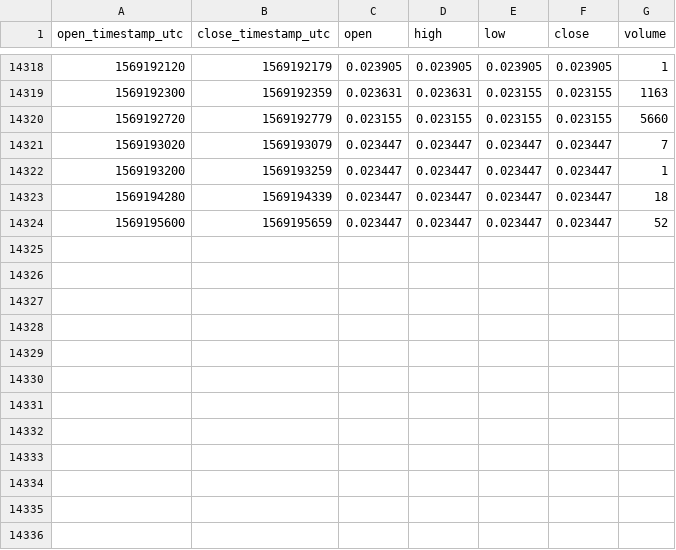
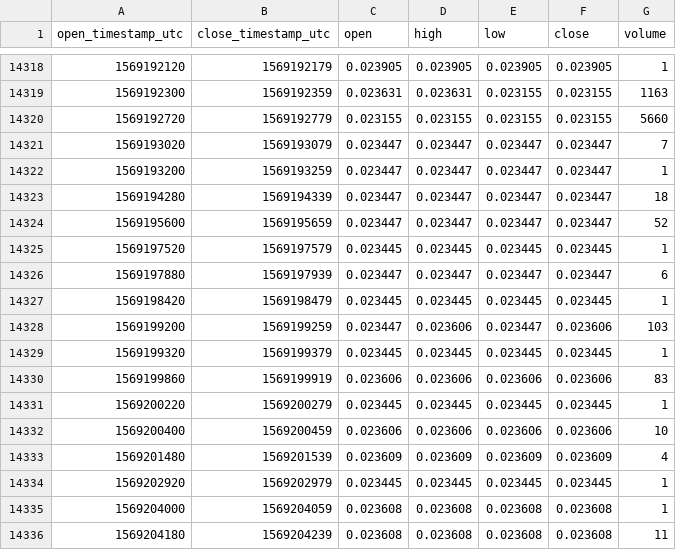
Before and after one commit to cryptobigbro/coinbasepro-LOOM-USDC, a CSV file: coinbasepro-LOOM-USDC-1m.csv, drawn as a sheet; only a part is shown, gaps mark what is left out; the diff names each change by its address in the sheet, - before the commit and + after, or states it on an @@ line.

Commit message:
Update OHLCV data.

```diff
--- a/coinbasepro-LOOM-USDC-1m.csv
+++ b/coinbasepro-LOOM-USDC-1m.csv
+row 14325: 1569197520 | 1569197579 | 0.023445 | 0.023445 | 0.023445 | 0.023445 | 1
+row 14326: 1569197880 | 1569197939 | 0.023447 | 0.023447 | 0.023447 | 0.023447 | 6
+row 14327: 1569198420 | 1569198479 | 0.023445 | 0.023445 | 0.023445 | 0.023445 | 1
+row 14328: 1569199200 | 1569199259 | 0.023447 | 0.023606 | 0.023447 | 0.023606 | 103
+row 14329: 1569199320 | 1569199379 | 0.023445 | 0.023445 | 0.023445 | 0.023445 | 1
+row 14330: 1569199860 | 1569199919 | 0.023606 | 0.023606 | 0.023606 | 0.023606 | 83
+row 14331: 1569200220 | 1569200279 | 0.023445 | 0.023445 | 0.023445 | 0.023445 | 1
+row 14332: 1569200400 | 1569200459 | 0.023606 | 0.023606 | 0.023606 | 0.023606 | 10
+row 14333: 1569201480 | 1569201539 | 0.023609 | 0.023609 | 0.023609 | 0.023609 | 4
+row 14334: 1569202920 | 1569202979 | 0.023445 | 0.023445 | 0.023445 | 0.023445 | 1
+row 14335: 1569204000 | 1569204059 | 0.023608 | 0.023608 | 0.023608 | 0.023608 | 1
+row 14336: 1569204180 | 1569204239 | 0.023608 | 0.023608 | 0.023608 | 0.023608 | 11
```
Also changed, not shown: coinbasepro-LOOM-USDC-1h.csv.
